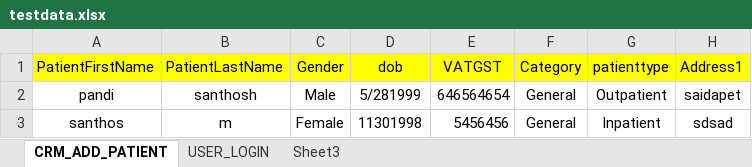
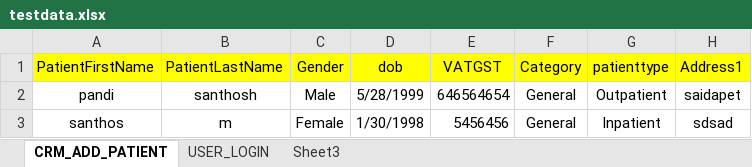
Before and after one commit to sandhoshpandi/sandhosh, an Excel workbook: target/test-classes/utility/testdata.xlsx, sheet CRM_ADD_PATIENT, drawn as a sheet; only a part is shown; values as stored, in another font and other column widths than the file's, no borders; the diff names each change by its address in the sheet, - before the commit and + after, or states it on an @@ line.

```diff
--- a/target/test-classes/utility/testdata.xlsx (sheet CRM_ADD_PATIENT)
+++ b/target/test-classes/utility/testdata.xlsx (sheet CRM_ADD_PATIENT)
-D2 (dob): 5/281999
+D2 (dob): 5/28/1999
-D3 (dob): 11301998
+D3 (dob): 1/30/1998
```
Also changed, not shown: 37 other files.
